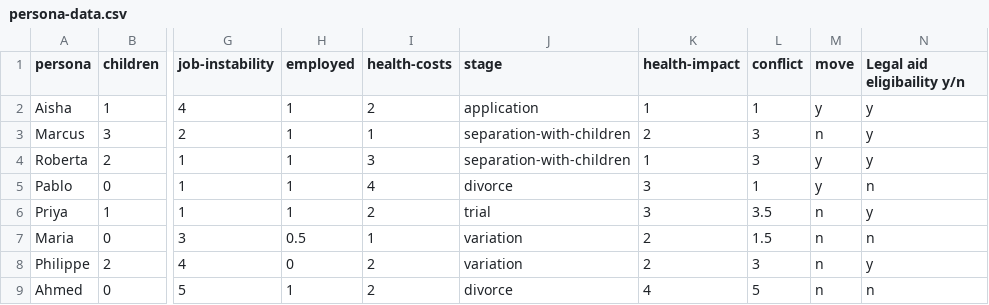
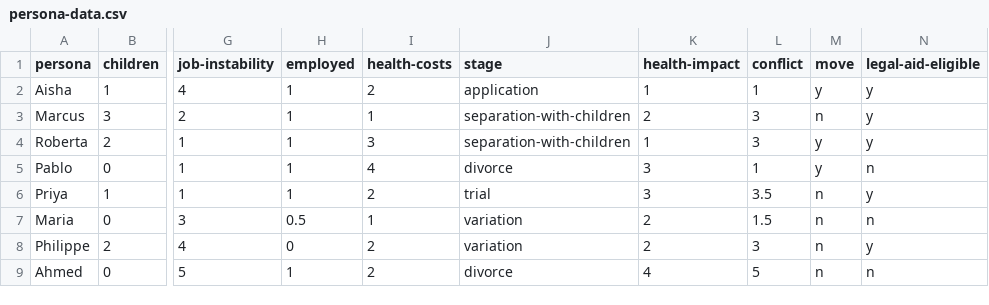
Before and after one commit to huevoncito/oop-calc, a CSV file: data/persona-data.csv, drawn as a sheet; only a part is shown, gaps mark what is left out; the diff names each change by its address in the sheet, - before the commit and + after, or states it on an @@ line.

Commit message:
fix legal aid data problem and add new tests

```diff
--- a/data/persona-data.csv
+++ b/data/persona-data.csv
-N1: Legal aid eligibaility y/n
+N1: legal-aid-eligible
```
Also changed, not shown: 3 other files.
